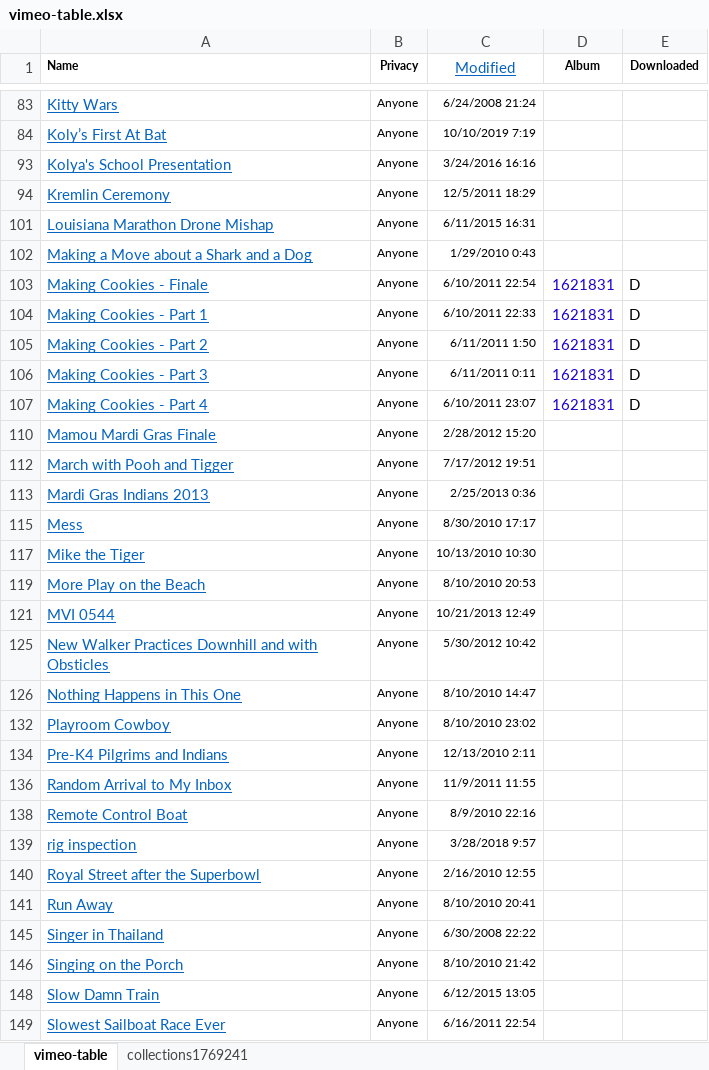
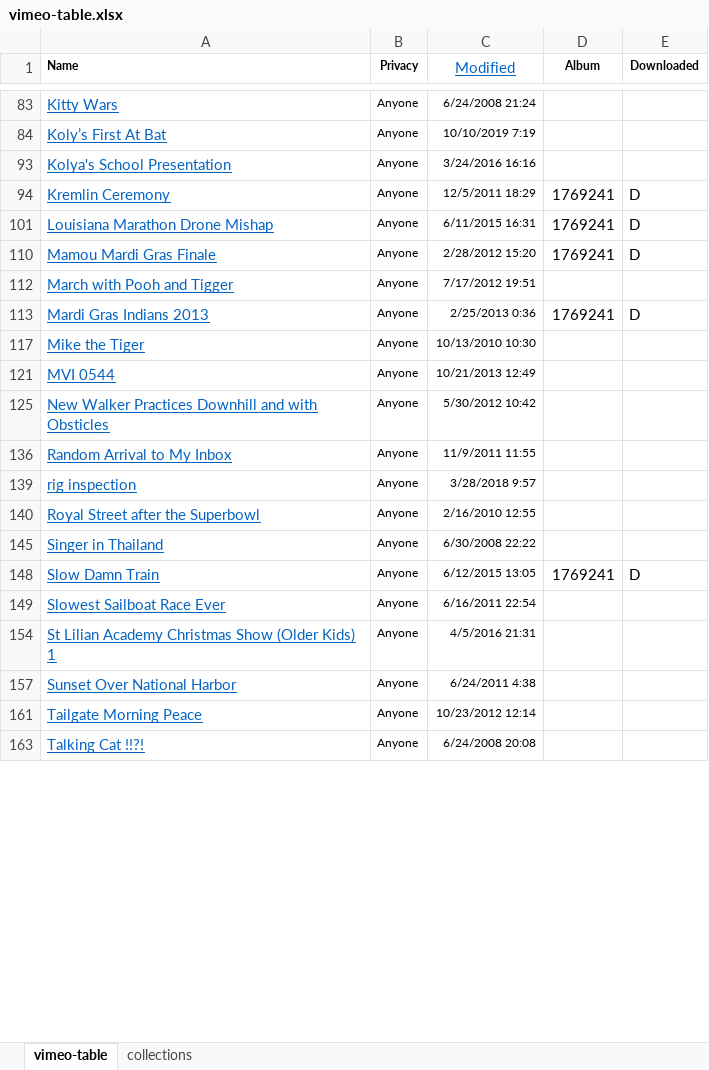
Before and after one commit to bens4lsu/theskinny-publish, an Excel workbook: ben-build tools/old video catalog/vimeo-table.xlsx, sheet vimeo-table, drawn as a sheet; only a part is shown, gaps mark what is left out; the shorter side is filled out with more unchanged rows; values as stored, in another font and other column widths than the file's, no borders; the diff covers the shown part only; the diff names each change by its address in the sheet, - before the commit and + after, or states it on an @@ line.

Commit message:
more video metadata

```diff
--- a/ben-build tools/old video catalog/vimeo-table.xlsx (sheet vimeo-table)
+++ b/ben-build tools/old video catalog/vimeo-table.xlsx (sheet vimeo-table)
-sheet tab: collections1769241
+sheet tab: collections
-D94 (Album): (empty)
+D94 (Album): 1769241
-E94 (Downloaded): (empty)
+E94 (Downloaded): D
-D101 (Album): (empty)
+D101 (Album): 1769241
-E101 (Downloaded): (empty)
+E101 (Downloaded): D
-row 102: Making a Move about a Shark and a Dog | Anyone | 1/29/2010 0:43
@@ row 103 hidden: Making Cookies - Finale | Anyone | 6/10/2011 22:54 | 1621831 | D @@
@@ row 104 hidden: Making Cookies - Part 1 | Anyone | 6/10/2011 22:33 | 1621831 | D @@
@@ row 105 hidden: Making Cookies - Part 2 | Anyone | 6/11/2011 1:50 | 1621831 | D @@
@@ row 106 hidden: Making Cookies - Part 3 | Anyone | 6/11/2011 0:11 | 1621831 | D @@
@@ row 107 hidden: Making Cookies - Part 4 | Anyone | 6/10/2011 23:07 | 1621831 | D @@
-D110 (Album): (empty)
+D110 (Album): 1769241
-E110 (Downloaded): (empty)
+E110 (Downloaded): D
-D113 (Album): (empty)
+D113 (Album): 1769241
-E113 (Downloaded): (empty)
+E113 (Downloaded): D
-row 115: Mess | Anyone | 8/30/2010 17:17
-row 119: More Play on the Beach | Anyone | 8/10/2010 20:53
-row 126: Nothing Happens in This One | Anyone | 8/10/2010 14:47
-row 132: Playroom Cowboy | Anyone | 8/10/2010 23:02
-row 134: Pre-K4 Pilgrims and Indians | Anyone | 12/13/2010 2:11
-row 138: Remote Control Boat | Anyone | 8/9/2010 22:16
-row 141: Run Away | Anyone | 8/10/2010 20:41
-row 146: Singing on the Porch | Anyone | 8/10/2010 21:42
-D148 (Album): (empty)
+D148 (Album): 1769241
-E148 (Downloaded): (empty)
+E148 (Downloaded): D
```
Also changed, not shown: 10 removed rows and 18 edited cells elsewhere in this sheet, sheet collections, hidden cells, 6 other files.
